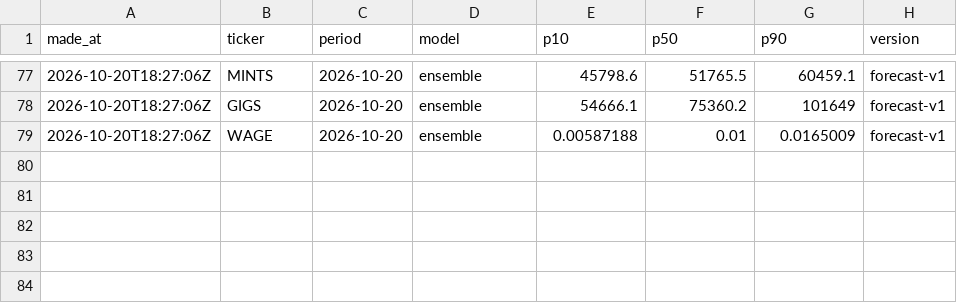
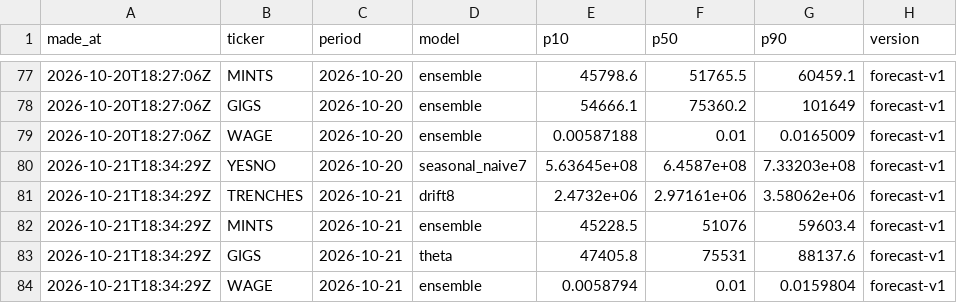
Before and after one commit to tickerzhq/tickerz-open, a CSV file: forecasts/log.csv, drawn as a sheet; only a part is shown, gaps mark what is left out.

```diff
--- a/forecasts/log.csv
+++ b/forecasts/log.csv
@@ -79 +79,6 @@ made_at,ticker,period,model,p10,p50,p90,version
 2026-10-20T18:27:06Z,WAGE,2026-10-20,ensemble,0.00587188,0.01,0.0165009,forecast-v1
+2026-10-21T18:34:29Z,YESNO,2026-10-20,seasonal_naive7,5.63645e+08,6.4587e+08,7.33203e+08,forecast-v1
+2026-10-21T18:34:29Z,TRENCHES,2026-10-21,drift8,2.4732e+06,2.97161e+06,3.58062e+06,forecast-v1
+2026-10-21T18:34:29Z,MINTS,2026-10-21,ensemble,45228.5,51076,59603.4,forecast-v1
+2026-10-21T18:34:29Z,GIGS,2026-10-21,theta,47405.8,75531,88137.6,forecast-v1
+2026-10-21T18:34:29Z,WAGE,2026-10-21,ensemble,0.0058794,0.01,0.0159804,forecast-v1
```
Also changed, not shown: forecasts/selection.csv, 1 other file.
